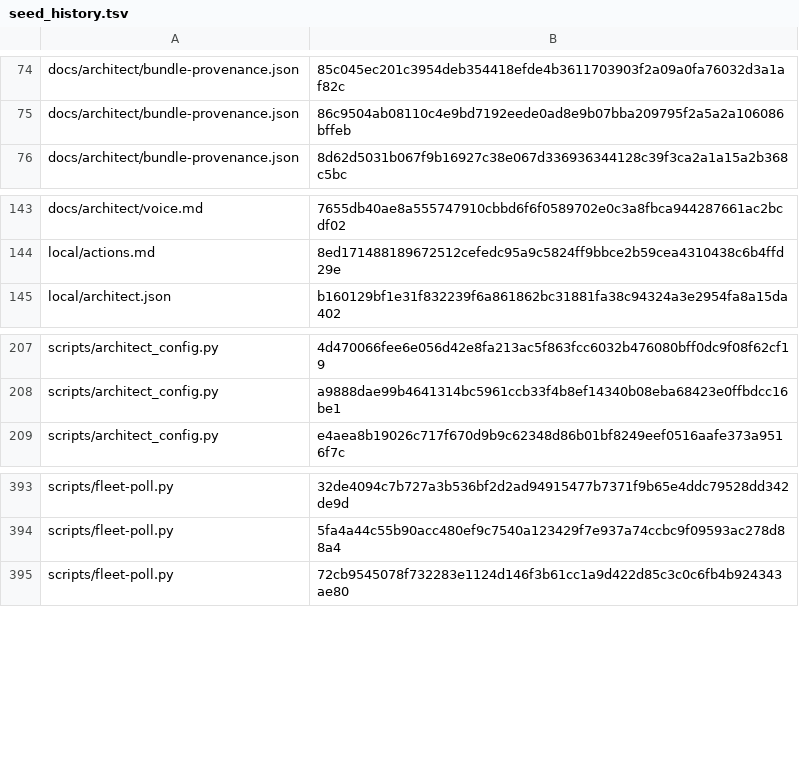
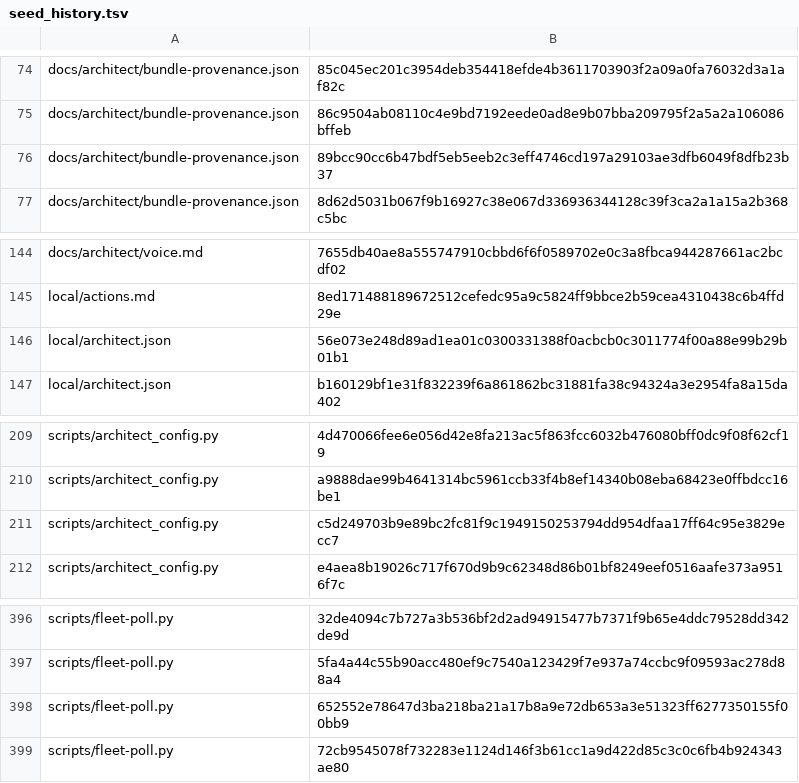
Before and after one commit to bobmatnyc/trusty-tools, a TSV file: crates/trusty-mpm/src/bin/tm/commands/fleet/seed_history.tsv, drawn as a sheet; only a part is shown, gaps mark what is left out.

```diff
--- a/crates/trusty-mpm/src/bin/tm/commands/fleet/seed_history.tsv
+++ b/crates/trusty-mpm/src/bin/tm/commands/fleet/seed_history.tsv
@@ -75,2 +75,3 @@ docs/architect/bundle-provenance.json	85c045ec201c3954deb354418efde4b3611703903f
 docs/architect/bundle-provenance.json	86c9504ab08110c4e9bd7192eede0ad8e9b07bba209795f2a5a2a106086bffeb
+docs/architect/bundle-provenance.json	89bcc90cc6b47bdf5eb5eeb2c3eff4746cd197a29103ae3dfb6049f8dfb23b37
 docs/architect/bundle-provenance.json	8d62d5031b067f9b16927c38e067d336936344128c39f3ca2a1a15a2b368c5bc
@@ -144,2 +145,3 @@ docs/architect/voice.md	7655db40ae8a555747910cbbd6f6f0589702e0c3a8fbca944287661a
 local/actions.md	8ed171488189672512cefedc95a9c5824ff9bbce2b59cea4310438c6b4ffd29e
+local/architect.json	56e073e248d89ad1ea01c0300331388f0acbcb0c3011774f00a88e99b29b01b1
 local/architect.json	b160129bf1e31f832239f6a861862bc31881fa38c94324a3e2954fa8a15da402
@@ -208,2 +210,3 @@ scripts/architect_config.py	4d470066fee6e056d42e8fa213ac5f863fcc6032b476080bff0d
 scripts/architect_config.py	a9888dae99b4641314bc5961ccb33f4b8ef14340b08eba68423e0ffbdcc16be1
+scripts/architect_config.py	c5d249703b9e89bc2fc81f9c1949150253794dd954dfaa17ff64c95e3829ecc7
 scripts/architect_config.py	e4aea8b19026c717f670d9b9c62348d86b01bf8249eef0516aafe373a9516f7c
@@ -394,2 +397,3 @@ scripts/fleet-poll.py	32de4094c7b727a3b536bf2d2ad94915477b7371f9b65e4ddc79528dd3
 scripts/fleet-poll.py	5fa4a44c55b90acc480ef9c7540a123429f7e937a74ccbc9f09593ac278d88a4
+scripts/fleet-poll.py	652552e78647d3ba218ba21a17b8a9e72db653a3e51323ff6277350155f00bb9
 scripts/fleet-poll.py	72cb9545078f732283e1124d146f3b61cc1a9d422d85c3c0c6fb4b924343ae80
```
Also changed, not shown: 18 other files.
